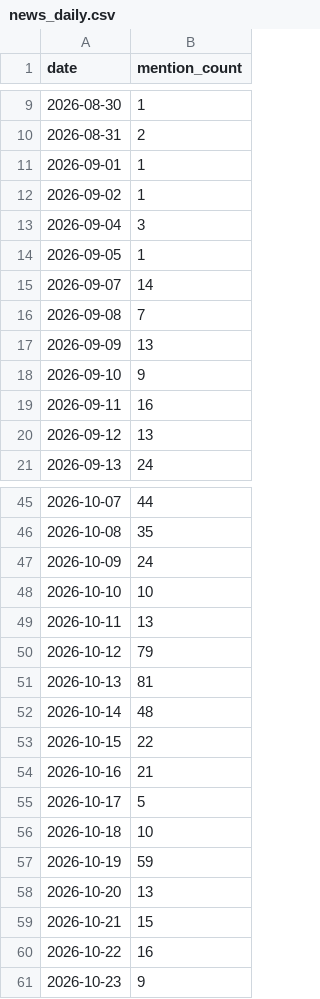
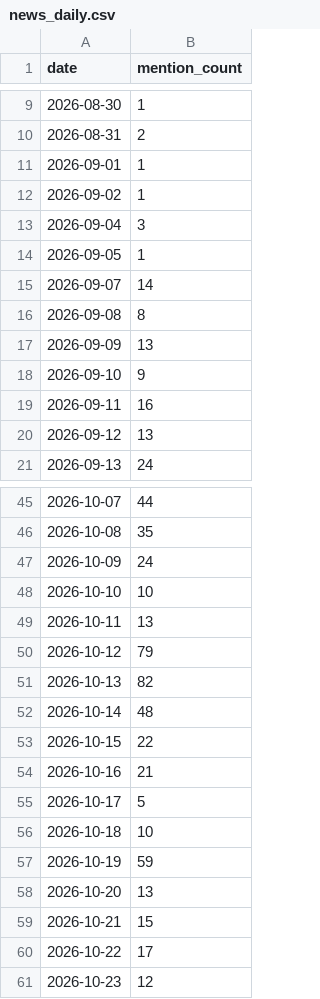
Before and after one commit to PrinceKay145/dangote-ipo-watch, a CSV file: data/news_daily.csv, drawn as a sheet; only a part is shown, gaps mark what is left out.

```diff
--- a/data/news_daily.csv
+++ b/data/news_daily.csv
@@ -15,3 +15,3 @@ date,mention_count
 2026-09-07,14
-2026-09-08,7
+2026-09-08,8
 2026-09-09,13
@@ -50,3 +50,3 @@ date,mention_count
 2026-10-12,79
-2026-10-13,81
+2026-10-13,82
 2026-10-14,48
@@ -59,3 +59,3 @@ date,mention_count
 2026-10-21,15
-2026-10-22,16
-2026-10-23,9
+2026-10-22,17
+2026-10-23,12
```
Also changed, not shown: data/fx.csv, data/news.csv, 2 other files.
